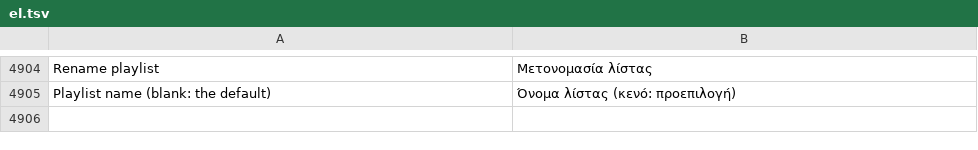
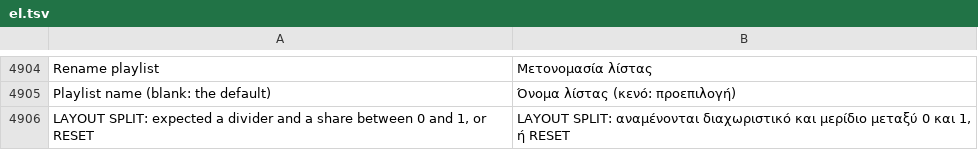
Before and after one commit to Utopian-Academy/Deckboy, a TSV file: data/lang/el.tsv, drawn as a sheet; only a part is shown, gaps mark what is left out.

```diff
--- a/data/lang/el.tsv
+++ b/data/lang/el.tsv
@@ -4905 +4905,2 @@ Rename playlist	Μετονομασία λίστας
 Playlist name (blank: the default)	Όνομα λίστας (κενό: προεπιλογή)
+LAYOUT SPLIT: expected a divider and a share between 0 and 1, or RESET	LAYOUT SPLIT: αναμένονται διαχωριστικό και μερίδιο μεταξύ 0 και 1, ή RESET
```
Also changed, not shown: data/lang/ckb.tsv, data/lang/hi.tsv, 50 other files.
